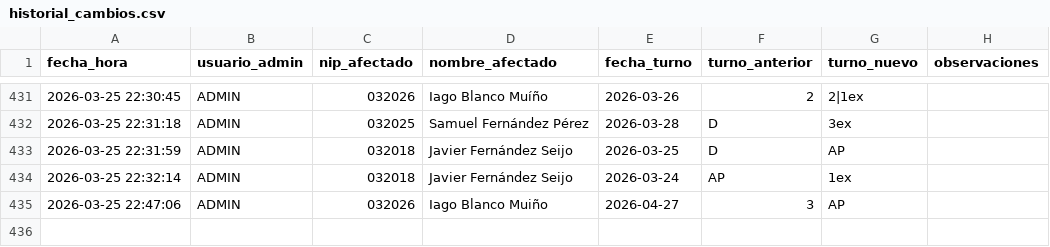
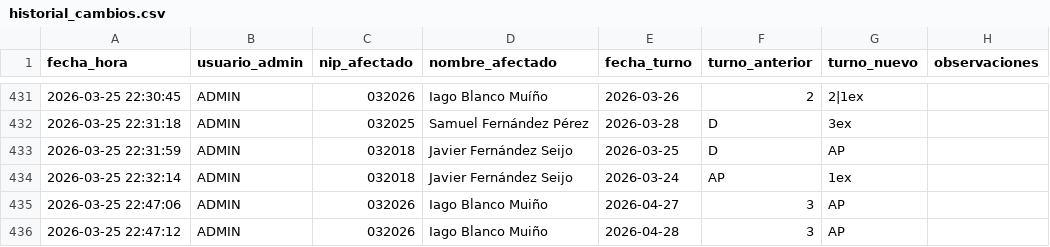
Before and after one commit to samuelfdezp-rgb/Cuadrante-2026, a CSV file: historial_cambios.csv, drawn as a sheet; only a part is shown, gaps mark what is left out.

Commit message:
Actualiza historial_cambios.csv

```diff
--- a/historial_cambios.csv
+++ b/historial_cambios.csv
@@ -435 +435,2 @@ fecha_hora,usuario_admin,nip_afectado,nombre_afectado,fecha_turno,turno_anterior
 2026-03-25 22:47:06,ADMIN,032026,Iago Blanco Muiño,2026-04-27,3,AP,
+2026-03-25 22:47:12,ADMIN,032026,Iago Blanco Muiño,2026-04-28,3,AP,
```
